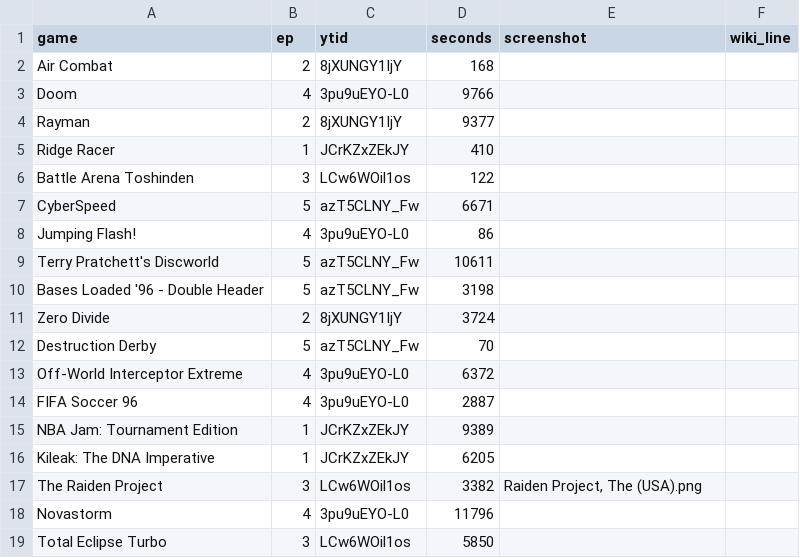
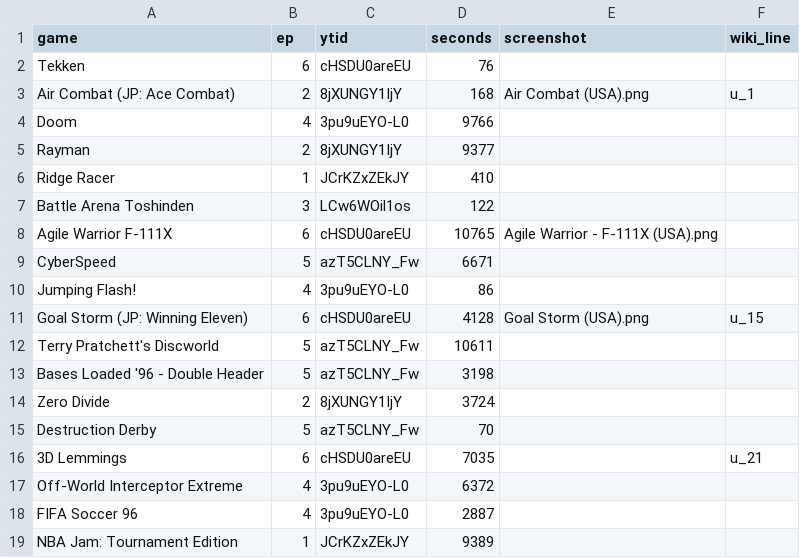
Before and after one commit to Petit-Nic/32bitsony-science, a CSV file: _data/list.csv, drawn as a sheet; only a part is shown; the shorter side is filled out with more unchanged rows.

Commit message:
Added episode 6. Fixed the prefix for wiki_line in remaining.html

```diff
--- a/_data/list.csv
+++ b/_data/list.csv
@@ -1,3 +1,4 @@
 game,ep,ytid,seconds,screenshot,wiki_line
-Air Combat,2,8jXUNGY1IjY,168,,
+Tekken,6,cHSDU0areEU,76,,
+Air Combat (JP: Ace Combat),2,8jXUNGY1IjY,168,Air Combat (USA).png,u_1
 Doom,4,3pu9uEYO-L0,9766,,
@@ -6,4 +7,6 @@ Ridge Racer,1,JCrKZxZEkJY,410,,
 Battle Arena Toshinden,3,LCw6WOil1os,122,,
+Agile Warrior F-111X,6,cHSDU0areEU,10765,Agile Warrior - F-111X (USA).png,
 CyberSpeed,5,azT5CLNY_Fw,6671,,
 Jumping Flash!,4,3pu9uEYO-L0,86,,
+Goal Storm (JP: Winning Eleven),6,cHSDU0areEU,4128,Goal Storm (USA).png,u_15
 Terry Pratchett's Discworld,5,azT5CLNY_Fw,10611,,
@@ -12,2 +15,3 @@ Zero Divide,2,8jXUNGY1IjY,3724,,
 Destruction Derby,5,azT5CLNY_Fw,70,,
+3D Lemmings,6,cHSDU0areEU,7035,,u_21
 Off-World Interceptor Extreme,4,3pu9uEYO-L0,6372,,
```
Also changed, not shown: 1 other file.
